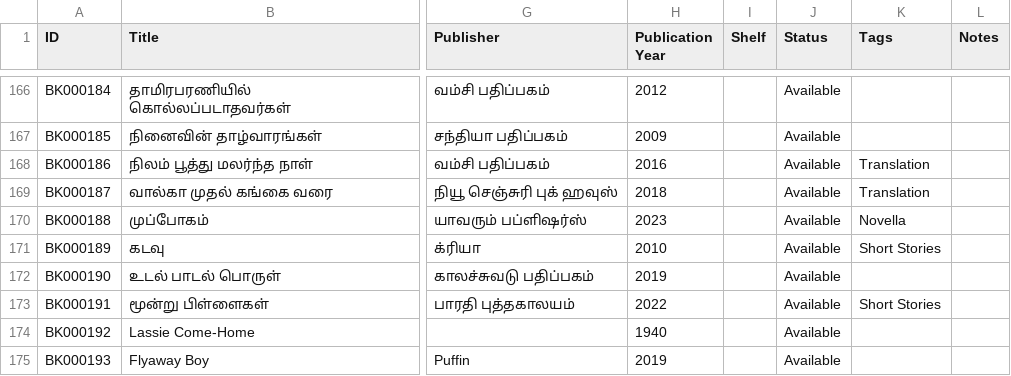
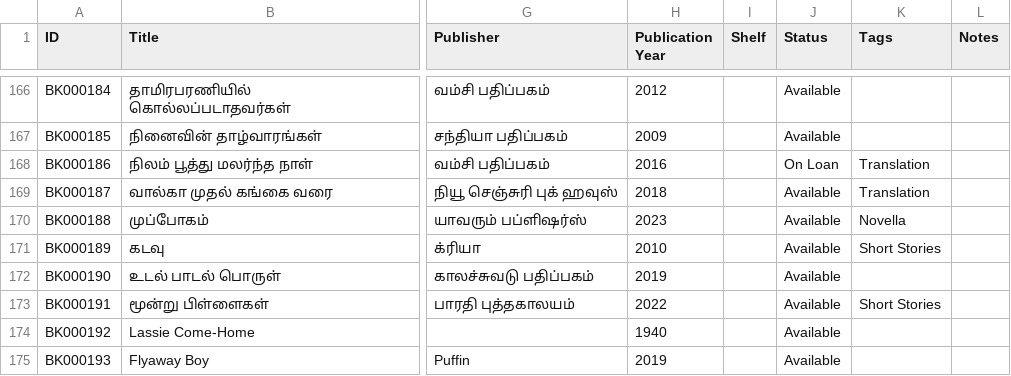
Before and after one commit to ejayaraman/books, a CSV file: data/books.csv, drawn as a sheet; only a part is shown, gaps mark what is left out; the diff names each change by its address in the sheet, - before the commit and + after, or states it on an @@ line.

Commit message:
update status நிலம் பூத்து மலர்ந்த நாள்

```diff
--- a/data/books.csv
+++ b/data/books.csv
-J168 (Status): Available
+J168 (Status): On Loan
```
